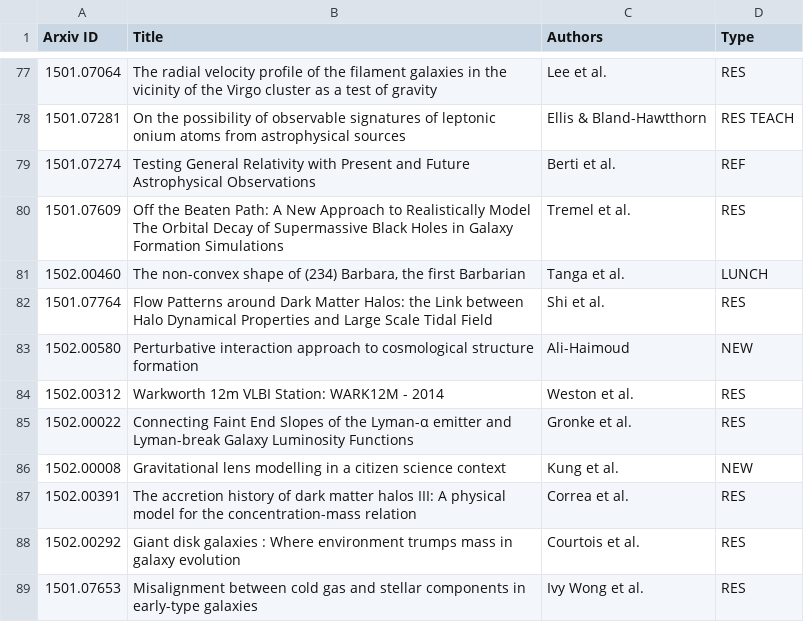
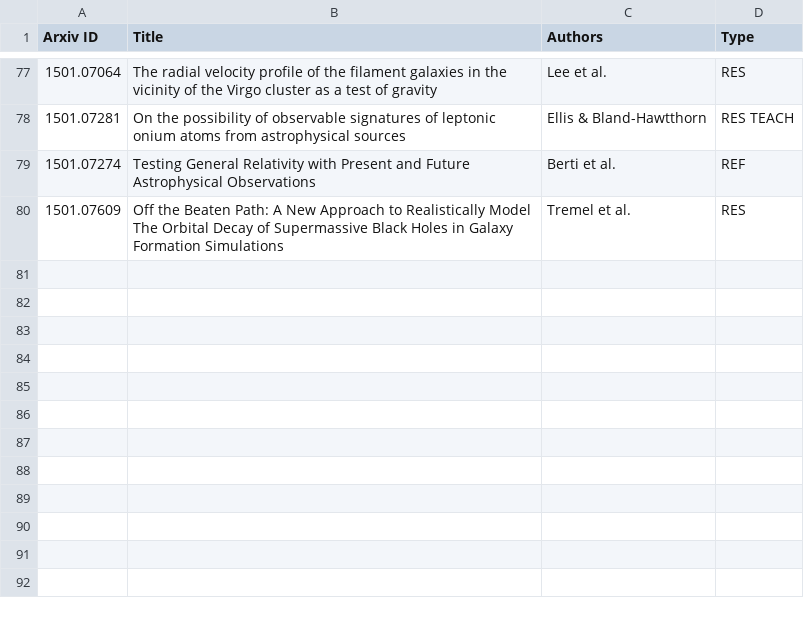
Before and after one commit to forero/arXiv, a CSV file: 2015/January.csv, drawn as a sheet; only a part is shown, gaps mark what is left out; the diff names each change by its address in the sheet, - before the commit and + after, or states it on an @@ line.

```diff
--- a/2015/January.csv
+++ b/2015/January.csv
-row 81: 1502.00460 | The non-convex shape of (234) Barbara, the first Barbarian | Tanga et al. | LUNCH
-row 82: 1501.07764 | Flow Patterns around Dark Matter Halos: the Link between Halo Dynamical Properties and Large Scale Tidal Field | Shi et al. | RES
-row 83: 1502.00580 | Perturbative interaction approach to cosmological structure formation | Ali-Haimoud | NEW
-row 84: 1502.00312 | Warkworth 12m VLBI Station: WARK12M - 2014 | Weston et al. | RES
-row 85: 1502.00022 | Connecting Faint End Slopes of the Lyman-α emitter and Lyman-break Galaxy Luminosity Functions | Gronke et al. | RES
-row 86: 1502.00008 | Gravitational lens modelling in a citizen science context | Kung et al. | NEW
-row 87: 1502.00391 | The accretion history of dark matter halos III: A physical model for the concentration-mass relation | Correa et al. | RES
-row 88: 1502.00292 | Giant disk galaxies : Where environment trumps mass in galaxy evolution | Courtois et al. | RES
-row 89: 1501.07653 | Misalignment between cold gas and stellar components in early-type galaxies | Ivy Wong et al. | RES
```
Also changed, not shown: 1 other file.
